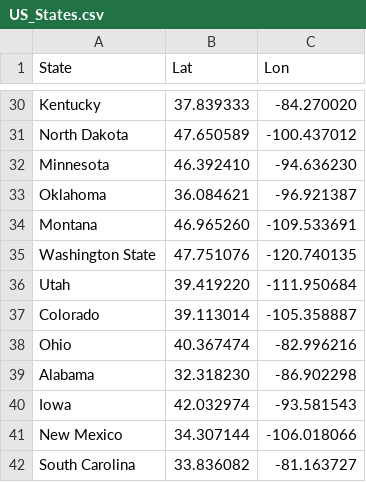
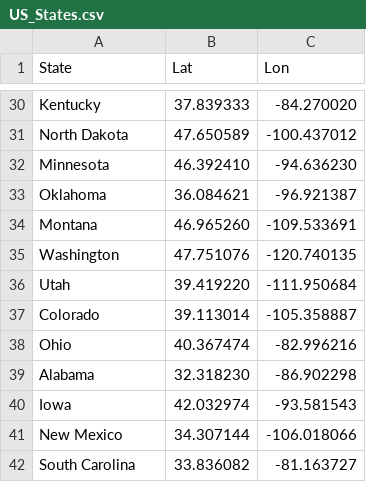
Before and after one commit to Neriamarillo/Weather_Data_to_DB, a CSV file: US_States.csv, drawn as a sheet; only a part is shown, gaps mark what is left out.

Commit message:
Refract Code - Database, Config, ETL
~ Move database code into Database class
~ Move config code into Config class
~ Cleanup ETL file
+ Add error check for states csv file from scraper

Refract Code - Database, Config, ETL

~ Move database code into Database class
~ Move config code into Config class
~ Cleanup ETL file
+ Add error check for states csv file from scraper

Refract Code - Database, Config, ETL

~ Move database code into Database class
~ Move config code into Config class
~ Cleanup ETL file
+ Add error check for states csv file from scraper

```diff
--- a/US_States.csv
+++ b/US_States.csv
@@ -34,3 +34,3 @@ Oklahoma,36.084621,-96.921387
 Montana,46.965260,-109.533691
-Washington State,47.751076,-120.740135
+Washington,47.751076,-120.740135
 Utah,39.419220,-111.950684
```
Also changed, not shown: 5 other files.
